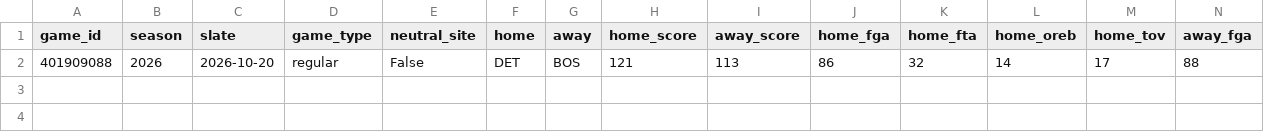
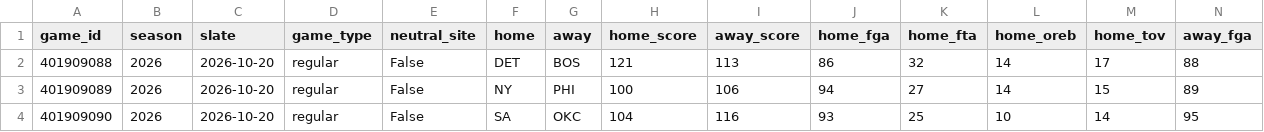
Before and after one commit to lifeisgreat07/NFL-Model-2, a CSV file: data/nba/history/games_2026.csv, drawn as a sheet; only a part is shown; rows hold the shown columns only; the diff names each change by its address in the sheet, - before the commit and + after, or states it on an @@ line.

```diff
--- a/data/nba/history/games_2026.csv
+++ b/data/nba/history/games_2026.csv
+row 3: 401909089 | 2026 | 2026-10-20 | regular | False | NY | PHI | 100 | 106 | 94 | 27 | 14 | 15 | 89
+row 4: 401909090 | 2026 | 2026-10-20 | regular | False | SA | OKC | 104 | 116 | 93 | 25 | 10 | 14 | 95
```
Also changed, not shown: data/nba/history/minutes_2026.csv, 3 other files.
